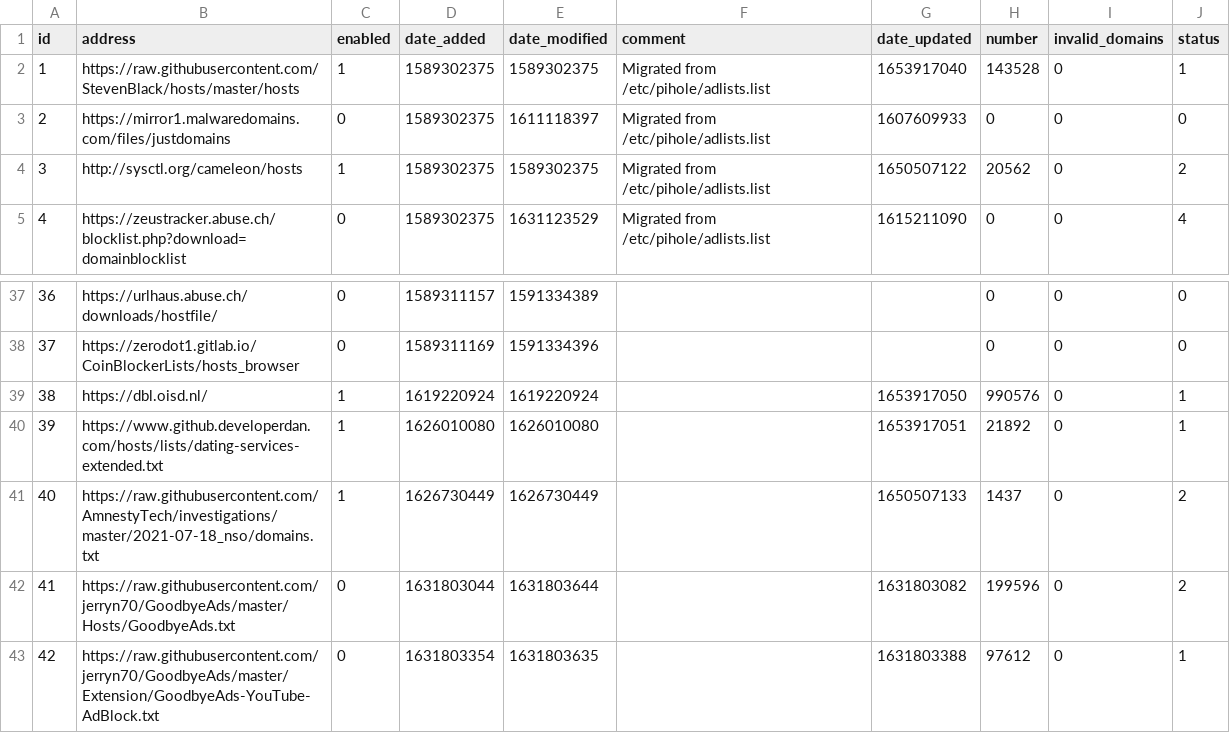
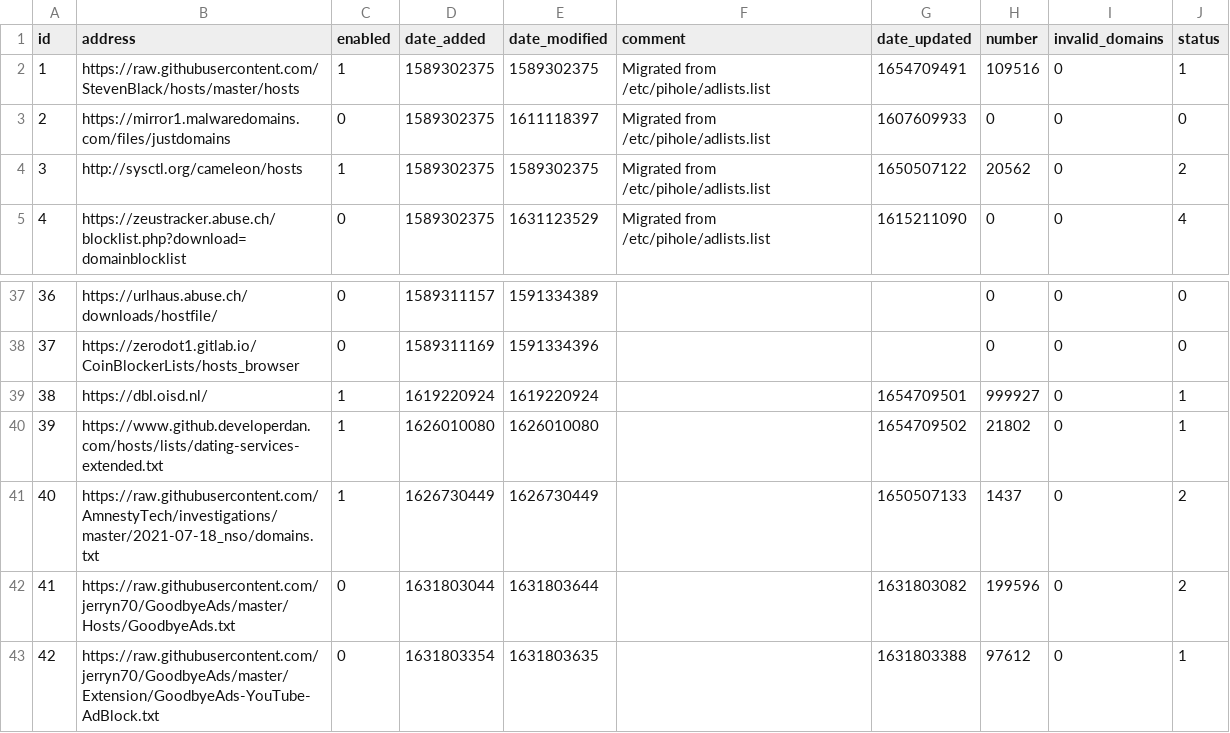
Before and after one commit to sloannin/piholelists, a CSV file: adlist.csv, drawn as a sheet; only a part is shown, gaps mark what is left out.

Commit message:
Updated June  8, 2022  1:32PM

```diff
--- a/adlist.csv
+++ b/adlist.csv
@@ -1,3 +1,3 @@
 id,address,enabled,date_added,date_modified,comment,date_updated,number,invalid_domains,status
-1,https://raw.githubusercontent.com/StevenBlack/hosts/master/hosts,1,1589302375,1589302375,"Migrated from /etc/pihole/adlists.list",1653917040,143528,0,1
+1,https://raw.githubusercontent.com/StevenBlack/hosts/master/hosts,1,1589302375,1589302375,"Migrated from /etc/pihole/adlists.list",1654709491,109516,0,1
 2,https://mirror1.malwaredomains.com/files/justdomains,0,1589302375,1611118397,"Migrated from /etc/pihole/adlists.list",1607609933,0,0,0
@@ -38,4 +38,4 @@ id,address,enabled,date_added,date_modified,comment,date_updated,number,invalid_
 37,https://zerodot1.gitlab.io/CoinBlockerLists/hosts_browser,0,1589311169,1591334396,"","",0,0,0
-38,https://dbl.oisd.nl/,1,1619220924,1619220924,"",1653917050,990576,0,1
-39,https://www.github.developerdan.com/hosts/lists/dating-services-extended.txt,1,1626010080,1626010080,"",1653917051,21892,0,1
+38,https://dbl.oisd.nl/,1,1619220924,1619220924,"",1654709501,999927,0,1
+39,https://www.github.developerdan.com/hosts/lists/dating-services-extended.txt,1,1626010080,1626010080,"",1654709502,21802,0,1
 40,https://raw.githubusercontent.com/AmnestyTech/investigations/master/2021-07-18_nso/domains.txt,1,1626730449,1626730449,"",1650507133,1437,0,2
```
